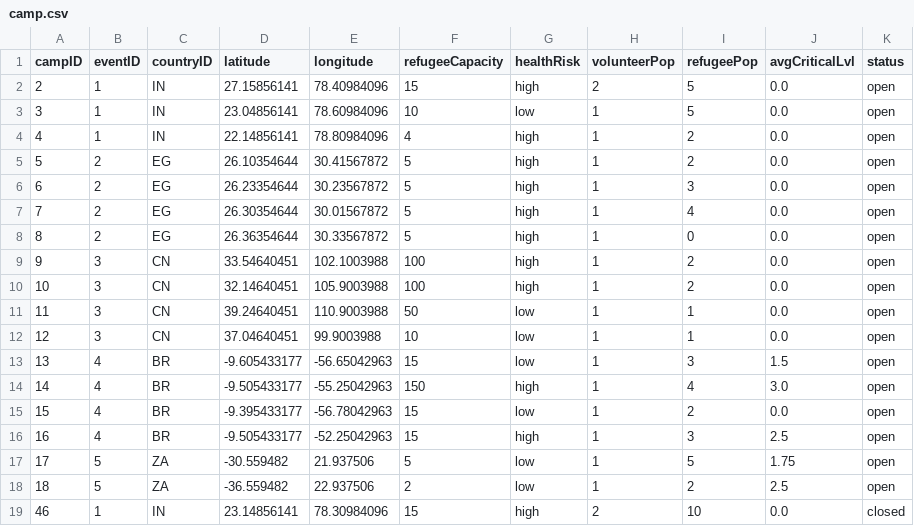
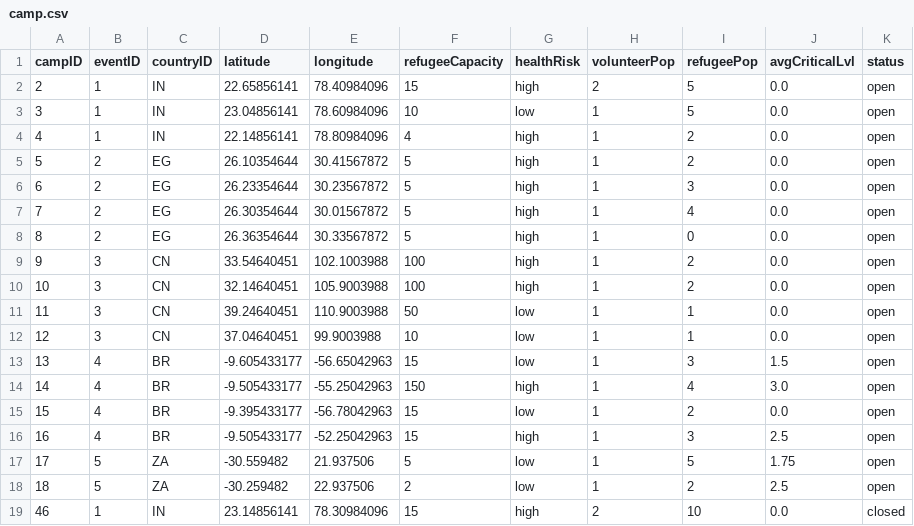
Before and after one commit to bennylao/ucl-humanitarian-management-system-CLI, a CSV file: humanitarian_management_system/data/camp.csv, drawn as a sheet.

Commit message:
change coordinates

```diff
--- a/humanitarian_management_system/data/camp.csv
+++ b/humanitarian_management_system/data/camp.csv
@@ -1,3 +1,3 @@
 campID,eventID,countryID,latitude,longitude,refugeeCapacity,healthRisk,volunteerPop,refugeePop,avgCriticalLvl,status
-2,1,IN,27.15856141,78.40984096,15,high,2,5,0.0,open
+2,1,IN,22.65856141,78.40984096,15,high,2,5,0.0,open
 3,1,IN,23.04856141,78.60984096,10,low,1,5,0.0,open
@@ -17,3 +17,3 @@ campID,eventID,countryID,latitude,longitude,refugeeCapacity,healthRisk,volunteer
 17,5,ZA,-30.559482,21.937506,5,low,1,5,1.75,open
-18,5,ZA,-36.559482,22.937506,2,low,1,2,2.5,open
+18,5,ZA,-30.259482,22.937506,2,low,1,2,2.5,open
 46,1,IN,23.14856141,78.30984096,15,high,2,10,0.0,closed
```
